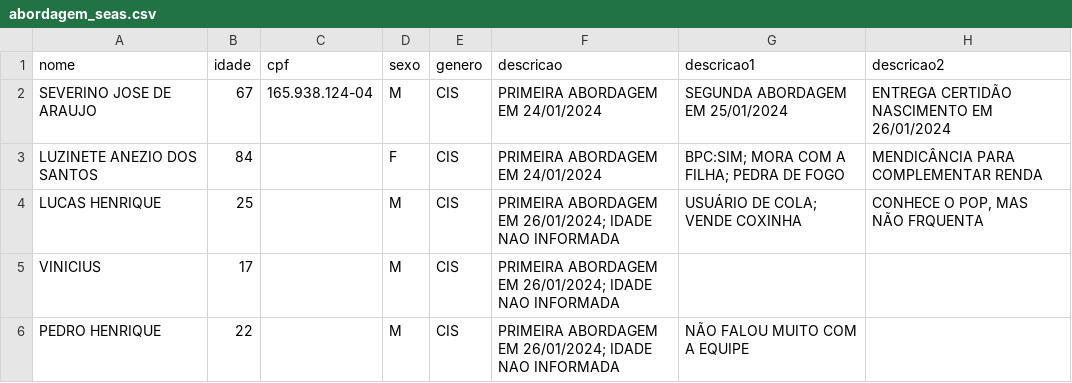
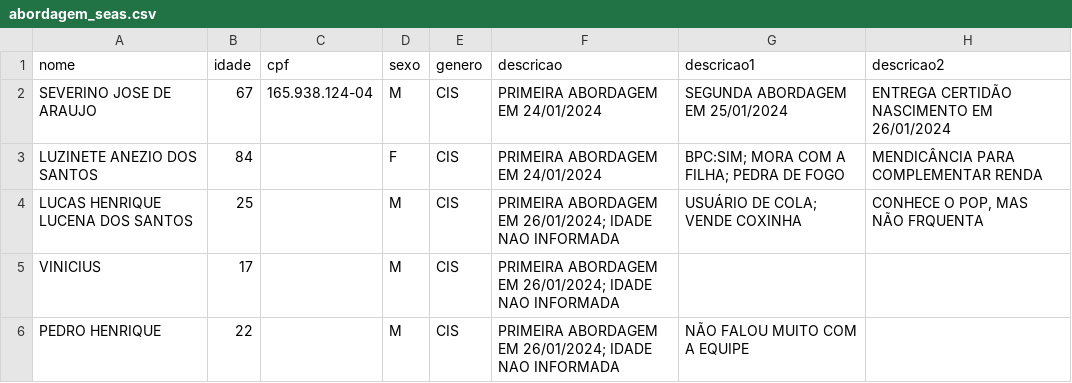
Before and after one commit to Victorcesargomes/seas, a CSV file: abordagem_seas.csv, drawn as a sheet; only a part is shown; the diff names each change by its address in the sheet, - before the commit and + after, or states it on an @@ line.

Commit message:
Update abordagem_seas.csv

```diff
--- a/abordagem_seas.csv
+++ b/abordagem_seas.csv
-A4 (nome): LUCAS HENRIQUE
+A4 (nome): LUCAS HENRIQUE LUCENA DOS SANTOS
```
